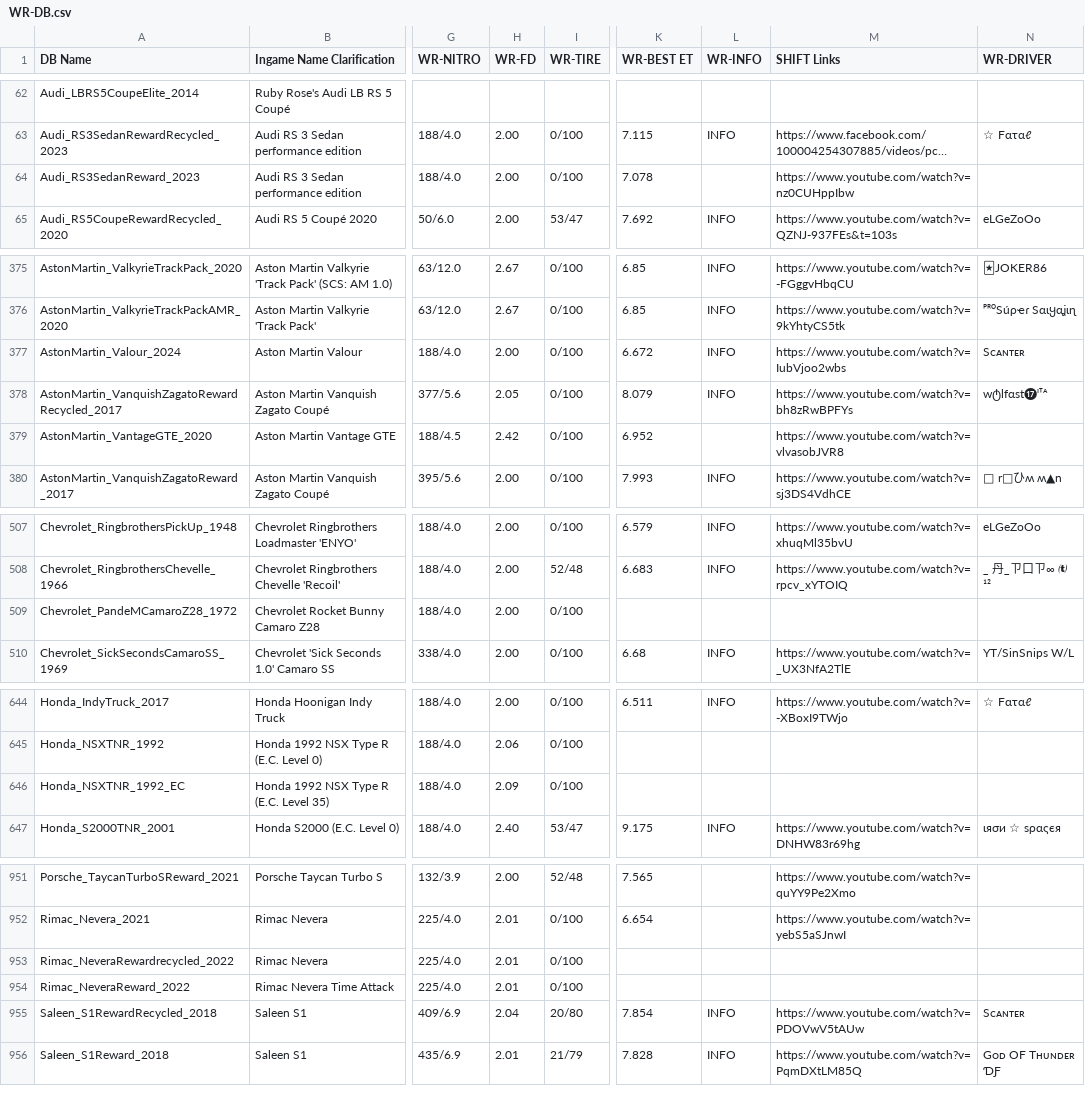
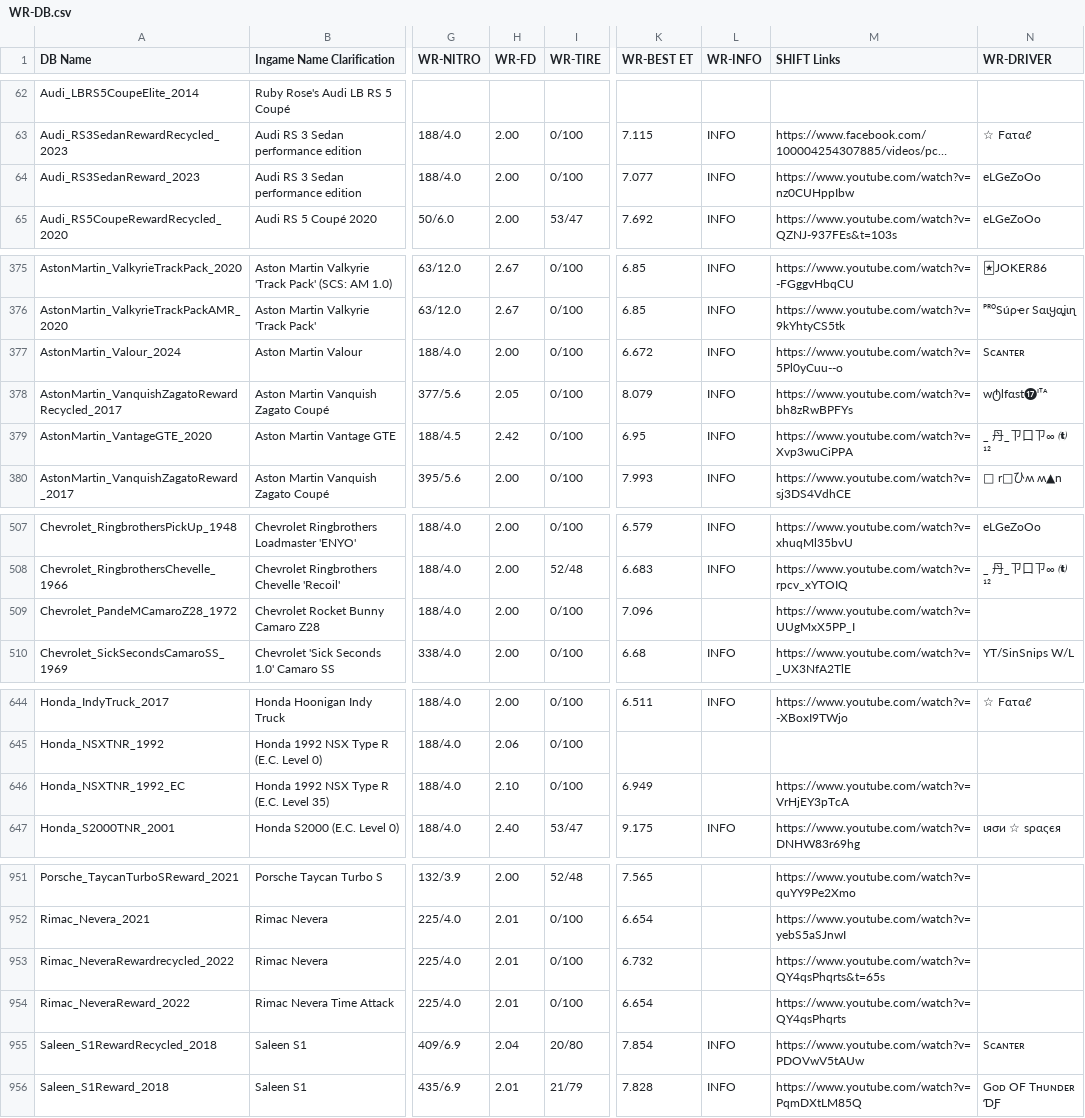
Before and after one commit to Nitro4CSR/CSR2WorldRecordsDB, a CSV file: WR-DB.csv, drawn as a sheet; only a part is shown, gaps mark what is left out; long unchanged cells end in …; the diff names each change by its address in the sheet, - before the commit and + after, or states it on an @@ line.

Commit message:
Update WR-DB.csv

```diff
--- a/WR-DB.csv
+++ b/WR-DB.csv
-K64 (WR-BEST ET): 7.078
+K64 (WR-BEST ET): 7.077
-L64 (WR-INFO): (empty)
+L64 (WR-INFO): INFO
-N64 (WR-DRIVER): (empty)
+N64 (WR-DRIVER): eLGeZoOo
-M377 (SHIFT Links): https://www.youtube.com/watch?v=IubVjoo2wbs
+M377 (SHIFT Links): https://www.youtube.com/watch?v=5Pl0yCuu--o
-K379 (WR-BEST ET): 6.952
+K379 (WR-BEST ET): 6.95
-L379 (WR-INFO): (empty)
+L379 (WR-INFO): INFO
-M379 (SHIFT Links): https://www.youtube.com/watch?v=vlvasobJVR8
+M379 (SHIFT Links): https://www.youtube.com/watch?v=Xvp3wuCiPPA
-N379 (WR-DRIVER): (empty)
+N379 (WR-DRIVER): _ 丹_ㄗ口ㄗ∞  ¹²
-K509 (WR-BEST ET): (empty)
+K509 (WR-BEST ET): 7.096
-M509 (SHIFT Links): (empty)
+M509 (SHIFT Links): https://www.youtube.com/watch?v=UUgMxX5PP_I
-H646 (WR-FD): 2.09
+H646 (WR-FD): 2.10
-K646 (WR-BEST ET): (empty)
+K646 (WR-BEST ET): 6.949
-M646 (SHIFT Links): (empty)
+M646 (SHIFT Links): https://www.youtube.com/watch?v=VrHjEY3pTcA
-K953 (WR-BEST ET): (empty)
+K953 (WR-BEST ET): 6.732
-M953 (SHIFT Links): (empty)
+M953 (SHIFT Links): https://www.youtube.com/watch?v=QY4qsPhqrts&t=65s
-K954 (WR-BEST ET): (empty)
+K954 (WR-BEST ET): 6.654
-M954 (SHIFT Links): (empty)
+M954 (SHIFT Links): https://www.youtube.com/watch?v=QY4qsPhqrts
```
